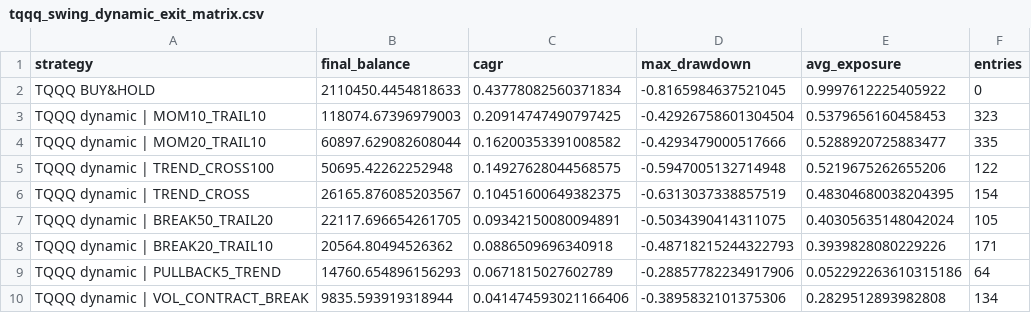
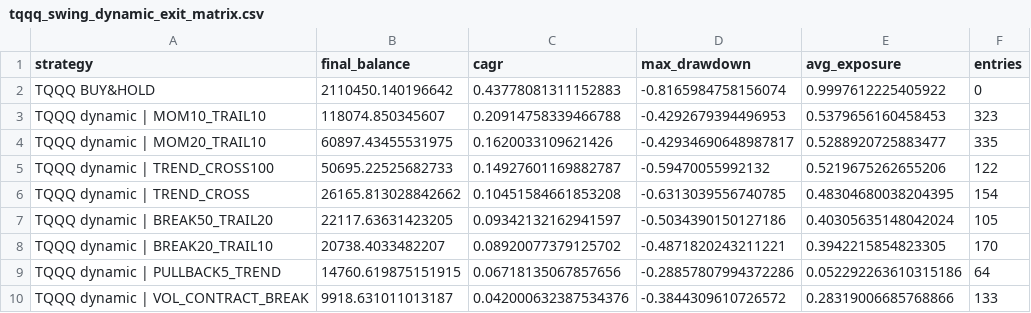
Before and after one commit to eklu654/Trading-Bot, a CSV file: data/research/tqqq_swing_dynamic_exit_matrix.csv, drawn as a sheet; only a part is shown; the diff covers the shown part only.

```diff
--- a/data/research/tqqq_swing_dynamic_exit_matrix.csv
+++ b/data/research/tqqq_swing_dynamic_exit_matrix.csv
@@ -1,10 +1,10 @@
 strategy,final_balance,cagr,max_drawdown,avg_exposure,entries
-TQQQ BUY&HOLD,2110450.4454818633,0.43778082560371834,-0.8165984637521045,0.9997612225405922,0
-TQQQ dynamic | MOM10_TRAIL10,118074.67396979003,0.20914747490797425,-0.42926758601304504,0.5379656160458453,323
-TQQQ dynamic | MOM20_TRAIL10,60897.629082608044,0.16200353391008582,-0.4293479000517666,0.5288920725883477,335
-TQQQ dynamic | TREND_CROSS100,50695.42262252948,0.14927628044568575,-0.5947005132714948,0.5219675262655206,122
-TQQQ dynamic | TREND_CROSS,26165.876085203567,0.10451600649382375,-0.6313037338857519,0.48304680038204395,154
-TQQQ dynamic | BREAK50_TRAIL20,22117.696654261705,0.09342150080094891,-0.5034390414311075,0.40305635148042024,105
-TQQQ dynamic | BREAK20_TRAIL10,20564.80494526362,0.0886509696340918,-0.48718215244322793,0.3939828080229226,171
-TQQQ dynamic | PULLBACK5_TREND,14760.654896156293,0.0671815027602789,-0.28857782234917906,0.052292263610315186,64
-TQQQ dynamic | VOL_CONTRACT_BREAK,9835.593919318944,0.041474593021166406,-0.3895832101375306,0.2829512893982808,134
+TQQQ BUY&HOLD,2110450.140196642,0.43778081311152883,-0.8165984758156074,0.9997612225405922,0
+TQQQ dynamic | MOM10_TRAIL10,118074.850345607,0.20914758339466788,-0.4292679394496953,0.5379656160458453,323
+TQQQ dynamic | MOM20_TRAIL10,60897.43455531975,0.1620033109621426,-0.42934690648987817,0.5288920725883477,335
+TQQQ dynamic | TREND_CROSS100,50695.22525682733,0.14927601169882787,-0.59470055992132,0.5219675262655206,122
+TQQQ dynamic | TREND_CROSS,26165.813028842662,0.10451584661853208,-0.6313039556740785,0.48304680038204395,154
+TQQQ dynamic | BREAK50_TRAIL20,22117.63631423205,0.09342132162941597,-0.5034390150127186,0.40305635148042024,105
+TQQQ dynamic | BREAK20_TRAIL10,20738.4033482207,0.08920077379125702,-0.4871820243211221,0.3942215854823305,170
+TQQQ dynamic | PULLBACK5_TREND,14760.619875151915,0.06718135067857656,-0.28857807994372286,0.052292263610315186,64
+TQQQ dynamic | VOL_CONTRACT_BREAK,9918.631011013187,0.042000632387534376,-0.3844309610726572,0.28319006685768866,133
```
Also changed, not shown: 13 edited cells elsewhere in this file, data/research/tqqq_short_breakout_validation.csv, data/research/tqqq_short_horizon_surface.csv, 1 other file.
